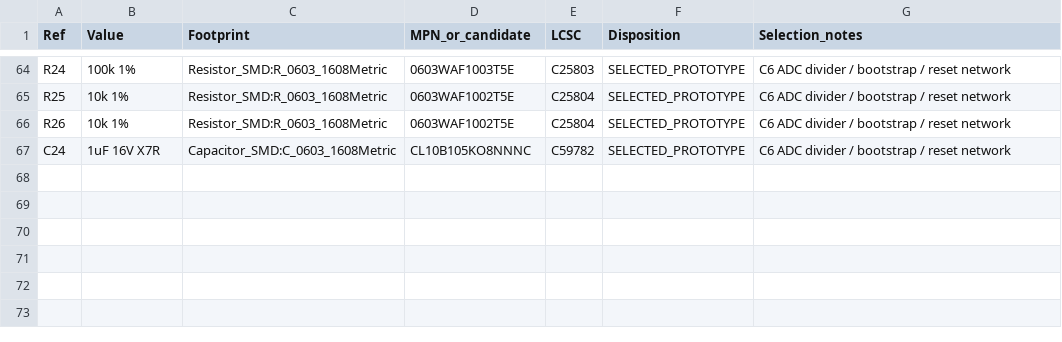
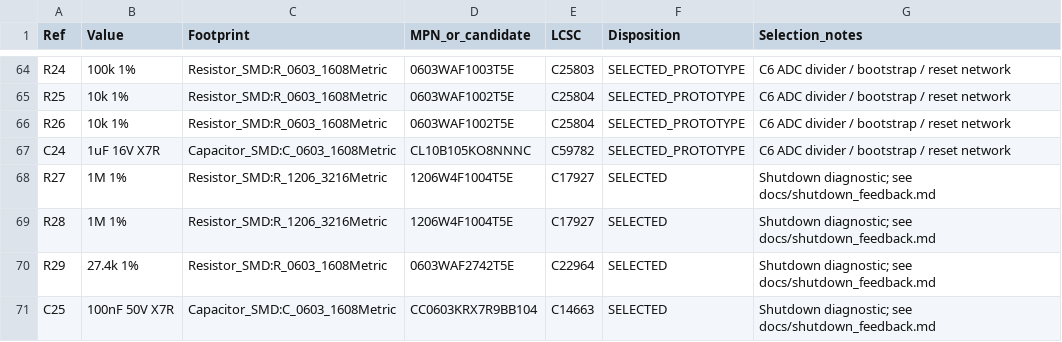
Before and after one commit to feliksdd/panellog, a CSV file: bom/panellog_rev0_selection.csv, drawn as a sheet; only a part is shown, gaps mark what is left out.

Commit message:
Add low-loss Q1 drain-voltage shutdown feedback on GPIO1

```diff
--- a/bom/panellog_rev0_selection.csv
+++ b/bom/panellog_rev0_selection.csv
@@ -67 +67,5 @@ R26,10k 1%,Resistor_SMD:R_0603_1608Metric,0603WAF1002T5E,C25804,SELECTED_PROTOTY
 C24,1uF 16V X7R,Capacitor_SMD:C_0603_1608Metric,CL10B105KO8NNNC,C59782,SELECTED_PROTOTYPE,C6 ADC divider / bootstrap / reset network
+R27,1M 1%,Resistor_SMD:R_1206_3216Metric,1206W4F1004T5E,C17927,SELECTED,Shutdown diagnostic; see docs/shutdown_feedback.md
+R28,1M 1%,Resistor_SMD:R_1206_3216Metric,1206W4F1004T5E,C17927,SELECTED,Shutdown diagnostic; see docs/shutdown_feedback.md
+R29,27.4k 1%,Resistor_SMD:R_0603_1608Metric,0603WAF2742T5E,C22964,SELECTED,Shutdown diagnostic; see docs/shutdown_feedback.md
+C25,100nF 50V X7R,Capacitor_SMD:C_0603_1608Metric,CC0603KRX7R9BB104,C14663,SELECTED,Shutdown diagnostic; see docs/shutdown_feedback.md
```
Also changed, not shown: bom/panellog_c6_procurement_4boards.csv, 7 other files.
